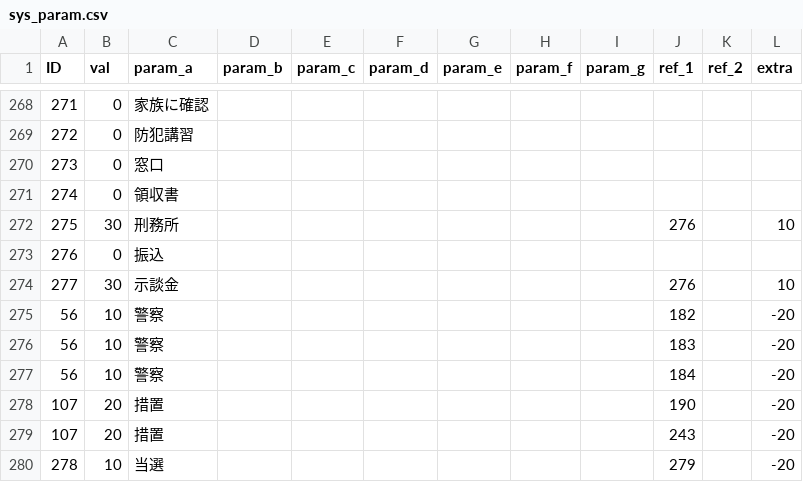
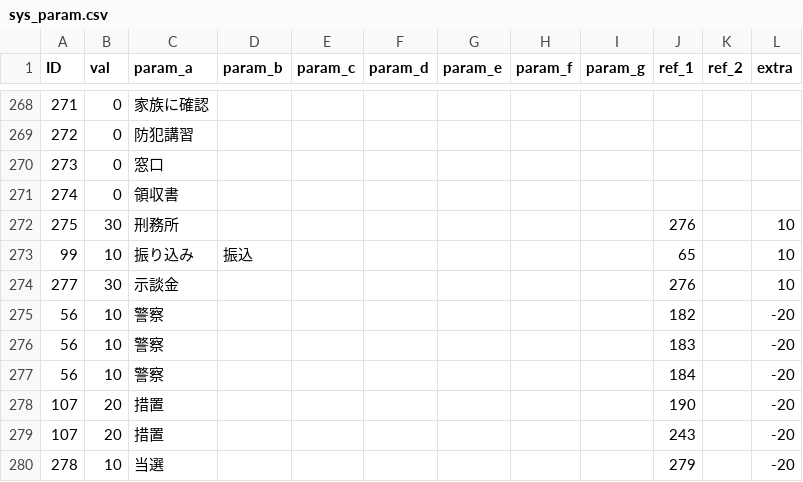
Before and after one commit to TakanoSoft/AntiFraudDict, a CSV file: sys_param.csv, drawn as a sheet; only a part is shown, gaps mark what is left out.

Commit message:
Add files via upload

```diff
--- a/sys_param.csv
+++ b/sys_param.csv
@@ -272,3 +272,3 @@ ID,val,param_a,param_b,param_c,param_d,param_e,param_f,param_g,ref_1,ref_2,extra
 275,30,刑務所,,,,,,,276,,10
-276,0,振込,,,,,,,,,
+99,10,振り込み,振込,,,,,,65,,10
 277,30,示談金,,,,,,,276,,10
```
